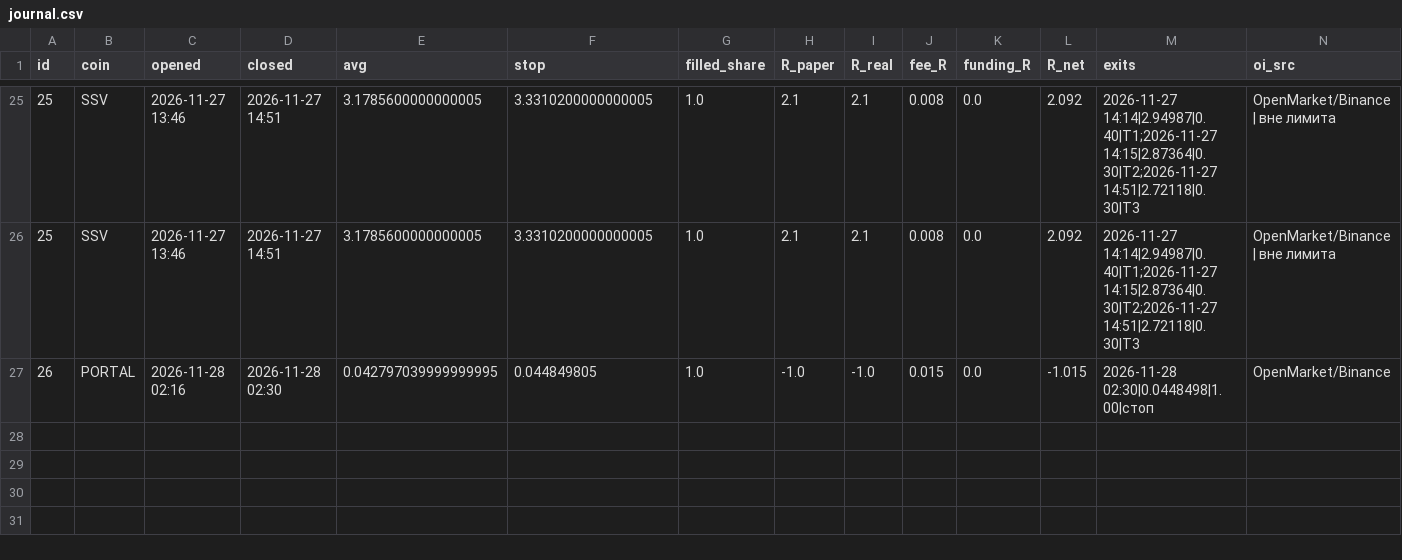
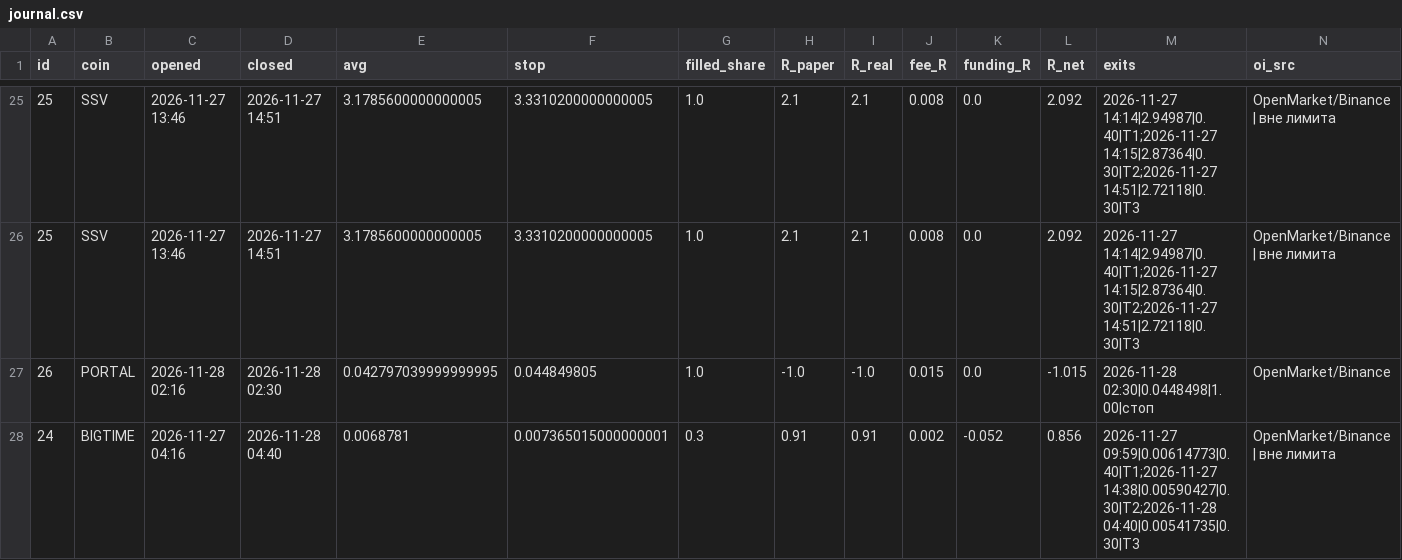
Before and after one commit to goldinilya-debug/dolf-pump-scan, a CSV file: journal.csv, drawn as a sheet; only a part is shown, gaps mark what is left out; the diff names each change by its address in the sheet, - before the commit and + after, or states it on an @@ line.

```diff
--- a/journal.csv
+++ b/journal.csv
+row 28: 24 | BIGTIME | 2026-11-27 04:16 | 2026-11-28 04:40 | 0.0068781 | 0.007365015000000001 | 0.3 | 0.91 | 0.91 | 0.002 | -0.052 | 0.856 | 2026-11-27 09:59|0.00614773|0.40|T1;2026-11-27 14:38|0.00590427|0.30|T2;2026-11-28 04:40|0.00541735|0.30|T3 | OpenMarket/Binance | вне лимита
```
Also changed, not shown: 1 other file.
